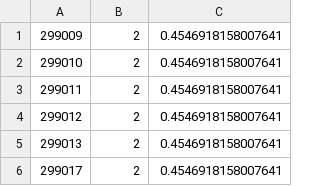
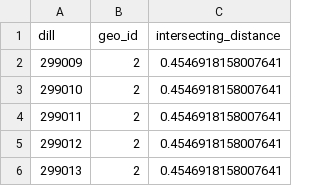
Before and after one commit to amorfinv/M2_test_decentralised, a CSV file: current_code/intersecting_geofences.csv, drawn as a sheet; only a part is shown; the shorter side is filled out with more unchanged rows.

Commit message:
title to intersecting_distance

```diff
--- a/current_code/intersecting_geofences.csv
+++ b/current_code/intersecting_geofences.csv
@@ -1 +1,2 @@
+dill,geo_id,intersecting_distance
 299009,2,0.4546918158007641
```
